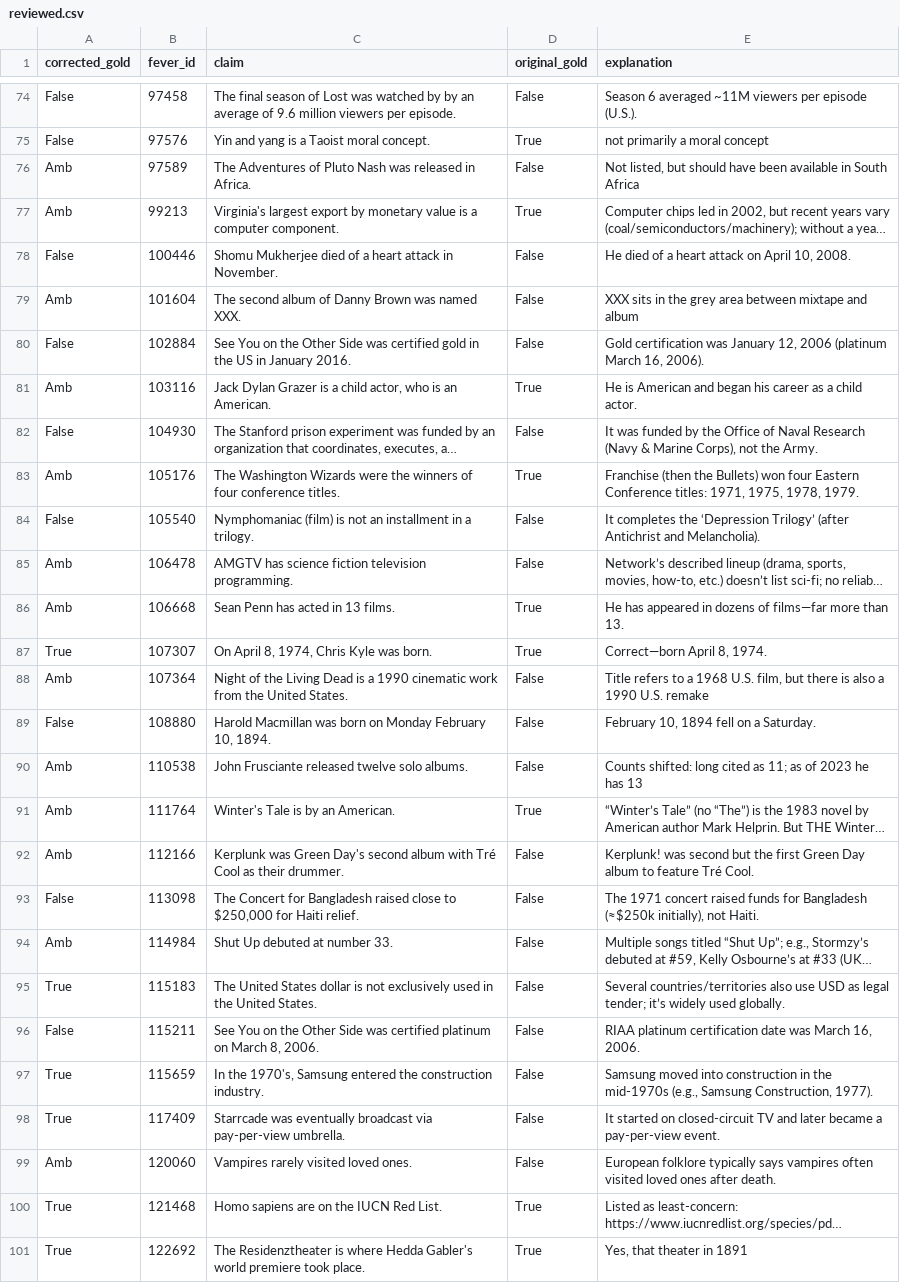
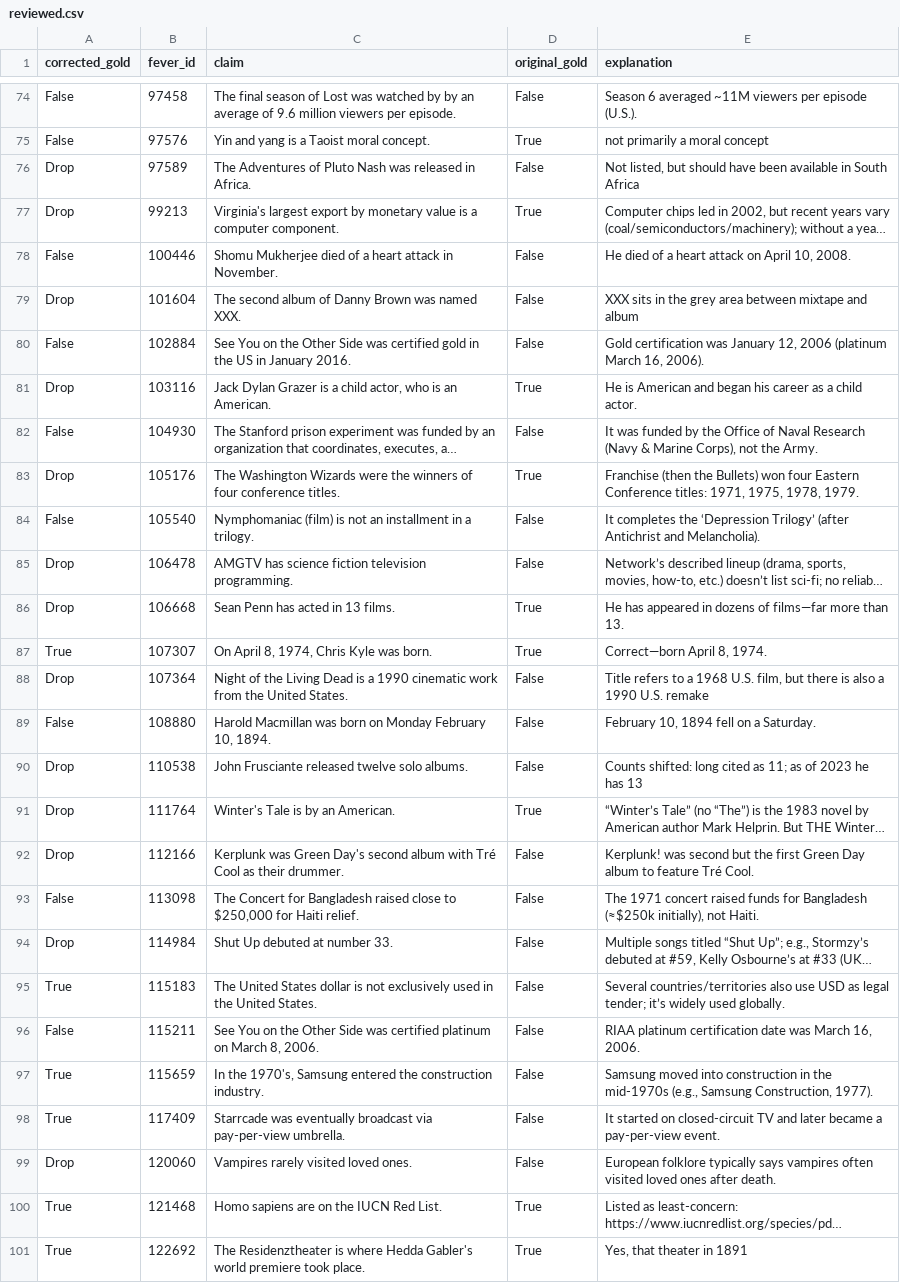
Before and after one commit to OriginalityAI/ai-citation-study, a CSV file: ai_slop_study/fever_1k_manual_clean/reviewed.csv, drawn as a sheet; only a part is shown, gaps mark what is left out; long unchanged cells end in …; the diff covers the shown part only; the diff names each change by its address in the sheet, - before the commit and + after, or states it on an @@ line.

Commit message:
Amb -> Drop

```diff
--- a/ai_slop_study/fever_1k_manual_clean/reviewed.csv
+++ b/ai_slop_study/fever_1k_manual_clean/reviewed.csv
-A76:A77 (corrected_gold): Amb
+A76:A77 (corrected_gold): Drop
-A79 (corrected_gold): Amb
+A79 (corrected_gold): Drop
-A81 (corrected_gold): Amb
+A81 (corrected_gold): Drop
-A83 (corrected_gold): Amb
+A83 (corrected_gold): Drop
-A85:A86 (corrected_gold): Amb
+A85:A86 (corrected_gold): Drop
-A88 (corrected_gold): Amb
+A88 (corrected_gold): Drop
-A90:A92 (corrected_gold): Amb
+A90:A92 (corrected_gold): Drop
-A94 (corrected_gold): Amb
+A94 (corrected_gold): Drop
-A99 (corrected_gold): Amb
+A99 (corrected_gold): Drop
```
Also changed, not shown: 35 edited cells elsewhere in this file.
